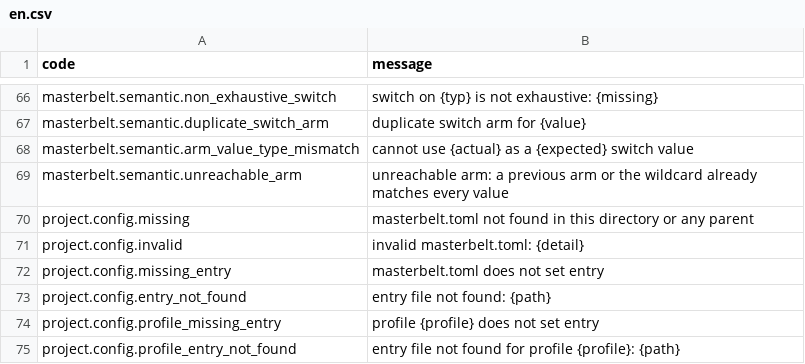
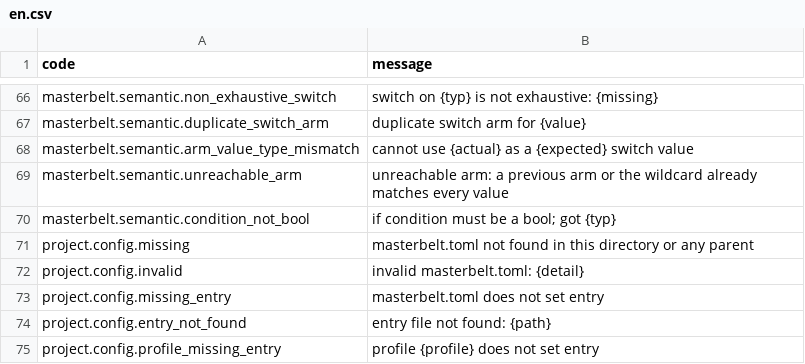
Before and after one commit to masterbelt/masterbelt, a CSV file: pkg/diagnostic/messages/en.csv, drawn as a sheet; only a part is shown, gaps mark what is left out; the shorter side is filled out with more unchanged rows; the diff names each change by its address in the sheet, - before the commit and + after, or states it on an @@ line.

```diff
--- a/pkg/diagnostic/messages/en.csv
+++ b/pkg/diagnostic/messages/en.csv
+row 70: masterbelt.semantic.condition_not_bool | if condition must be a bool; got {typ}
```
Also changed, not shown: pkg/diagnostic/code.csv, pkg/diagnostic/messages/ja.csv, 12 other files.
